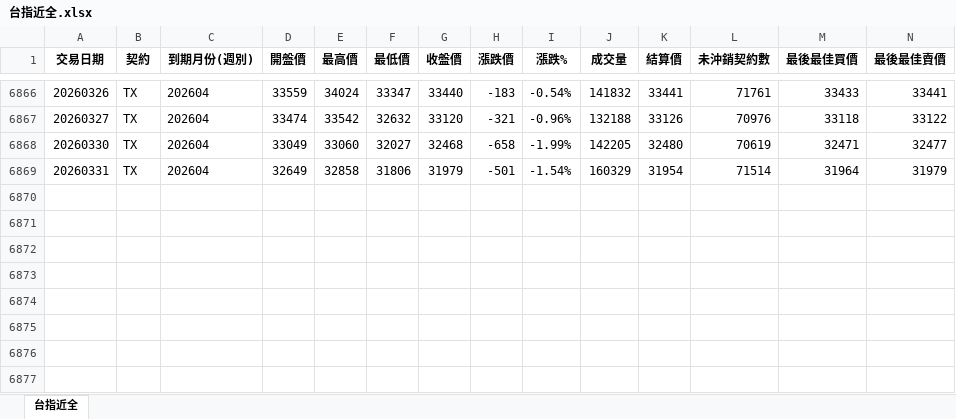
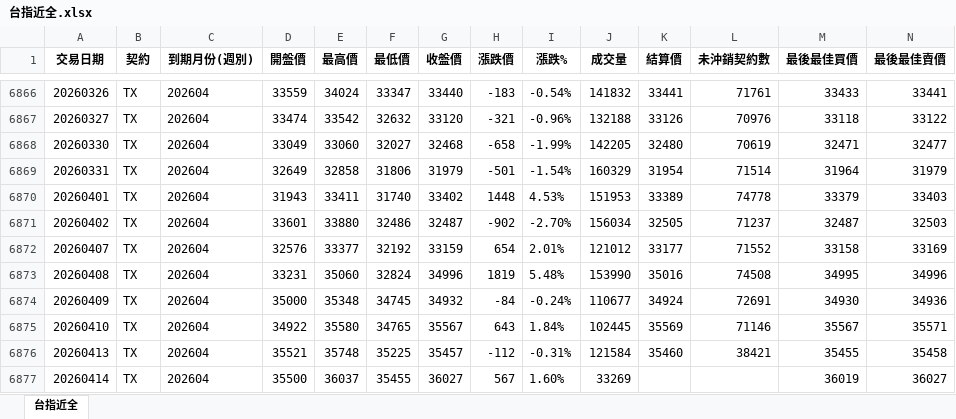
Before and after one commit to klineodyssey/kline-odyssey, an Excel workbook: K線西遊記/kline-taifex/master/台指近全.xlsx, sheet 台指近全, drawn as a sheet; only a part is shown, gaps mark what is left out; values as stored, in another font and other column widths than the file's, no borders; rows hold the shown columns only; the diff names each change by its address in the sheet, - before the commit and + after, or states it on an @@ line.

```diff
--- a/K線西遊記/kline-taifex/master/台指近全.xlsx (sheet 台指近全)
+++ b/K線西遊記/kline-taifex/master/台指近全.xlsx (sheet 台指近全)
+row 6870: 20260401 | TX | 202604 | 31943 | 33411 | 31740 | 33402 | 1448 | 4.53% | 151953 | 33389 | 74778 | 33379 | 33403
+row 6871: 20260402 | TX | 202604 | 33601 | 33880 | 32486 | 32487 | -902 | -2.70% | 156034 | 32505 | 71237 | 32487 | 32503
+row 6872: 20260407 | TX | 202604 | 32576 | 33377 | 32192 | 33159 | 654 | 2.01% | 121012 | 33177 | 71552 | 33158 | 33169
+row 6873: 20260408 | TX | 202604 | 33231 | 35060 | 32824 | 34996 | 1819 | 5.48% | 153990 | 35016 | 74508 | 34995 | 34996
+row 6874: 20260409 | TX | 202604 | 35000 | 35348 | 34745 | 34932 | -84 | -0.24% | 110677 | 34924 | 72691 | 34930 | 34936
+row 6875: 20260410 | TX | 202604 | 34922 | 35580 | 34765 | 35567 | 643 | 1.84% | 102445 | 35569 | 71146 | 35567 | 35571
+row 6876: 20260413 | TX | 202604 | 35521 | 35748 | 35225 | 35457 | -112 | -0.31% | 121584 | 35460 | 38421 | 35455 | 35458
+row 6877: 20260414 | TX | 202604 | 35500 | 36037 | 35455 | 36027 | 567 | 1.60% | 33269 |  |  | 36019 | 36027
```
Also changed, not shown: K線西遊記/kline-btc/master/BTCUSDT_1d_1000.xlsx, 1 other file.
